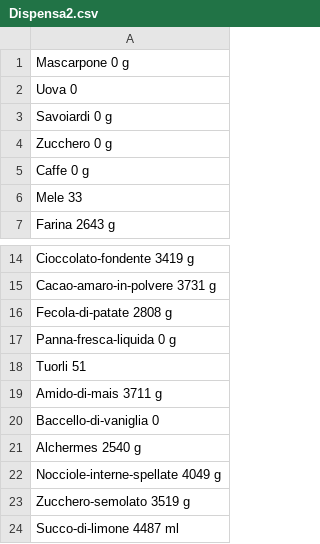
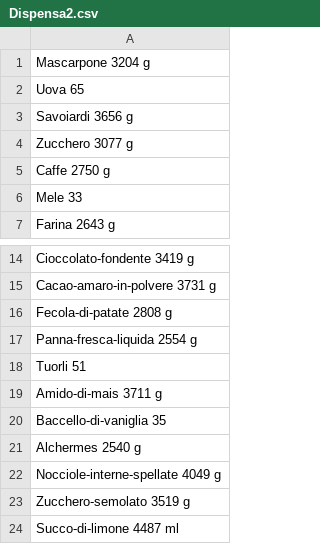
Before and after one commit to UsernameL56/Gestionale-C-, a CSV file: Gestionale C++/Dispensa2.csv, drawn as a sheet; only a part is shown, gaps mark what is left out.

```diff
--- a/Gestionale C++/Dispensa2.csv
+++ b/Gestionale C++/Dispensa2.csv
@@ -1,6 +1,6 @@
-Mascarpone 0 g;
-Uova 0;
-Savoiardi 0 g;
-Zucchero 0 g;
-Caffe 0 g;
+Mascarpone 3204 g;
+Uova 65;
+Savoiardi 3656 g;
+Zucchero 3077 g;
+Caffe 2750 g;
 Mele 33;
@@ -16,6 +16,6 @@ Cacao-amaro-in-polvere 3731 g;
 Fecola-di-patate 2808 g;
-Panna-fresca-liquida 0 g;
+Panna-fresca-liquida 2554 g;
 Tuorli 51;
 Amido-di-mais 3711 g;
-Baccello-di-vaniglia 0;
+Baccello-di-vaniglia 35;
 Alchermes 2540 g;
```
Also changed, not shown: 4 other files.
